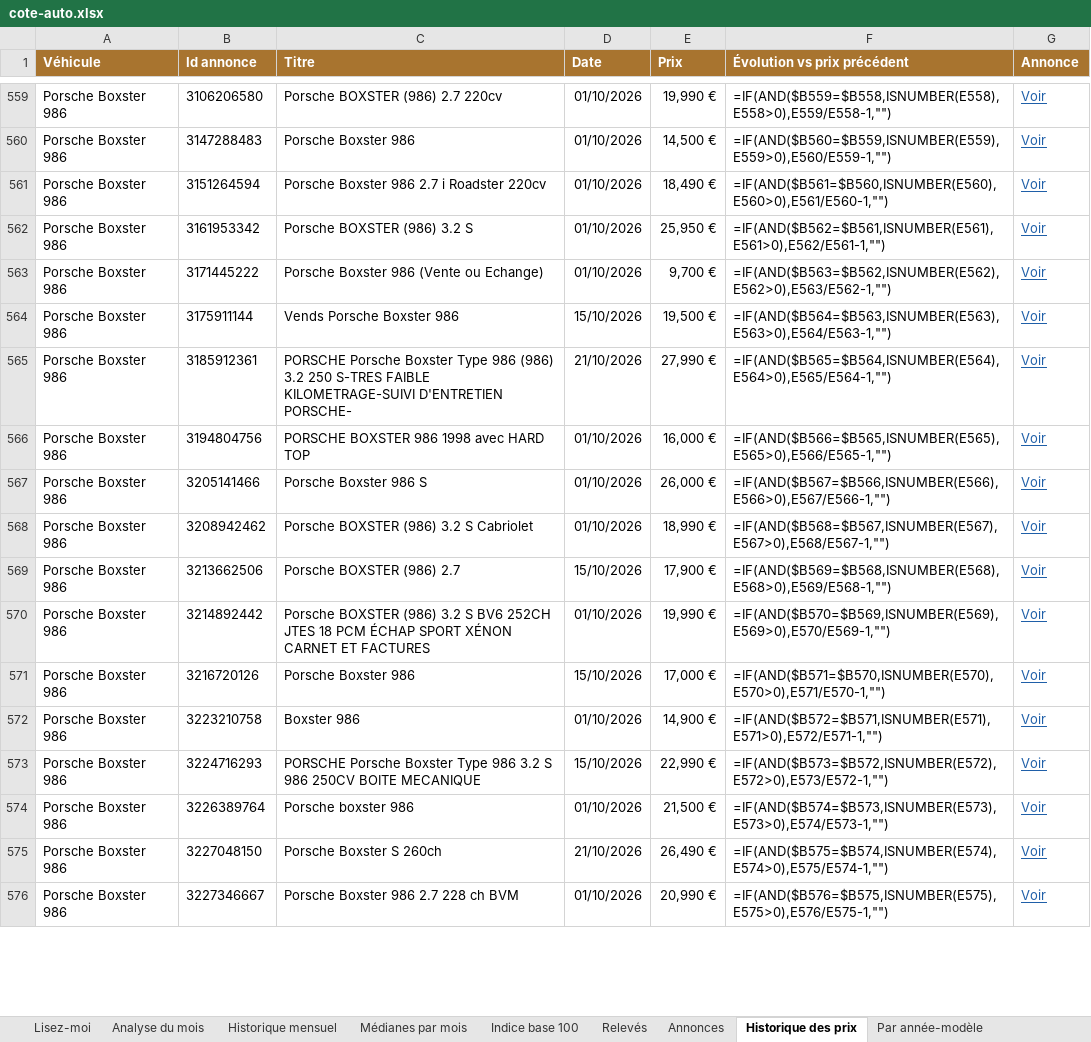
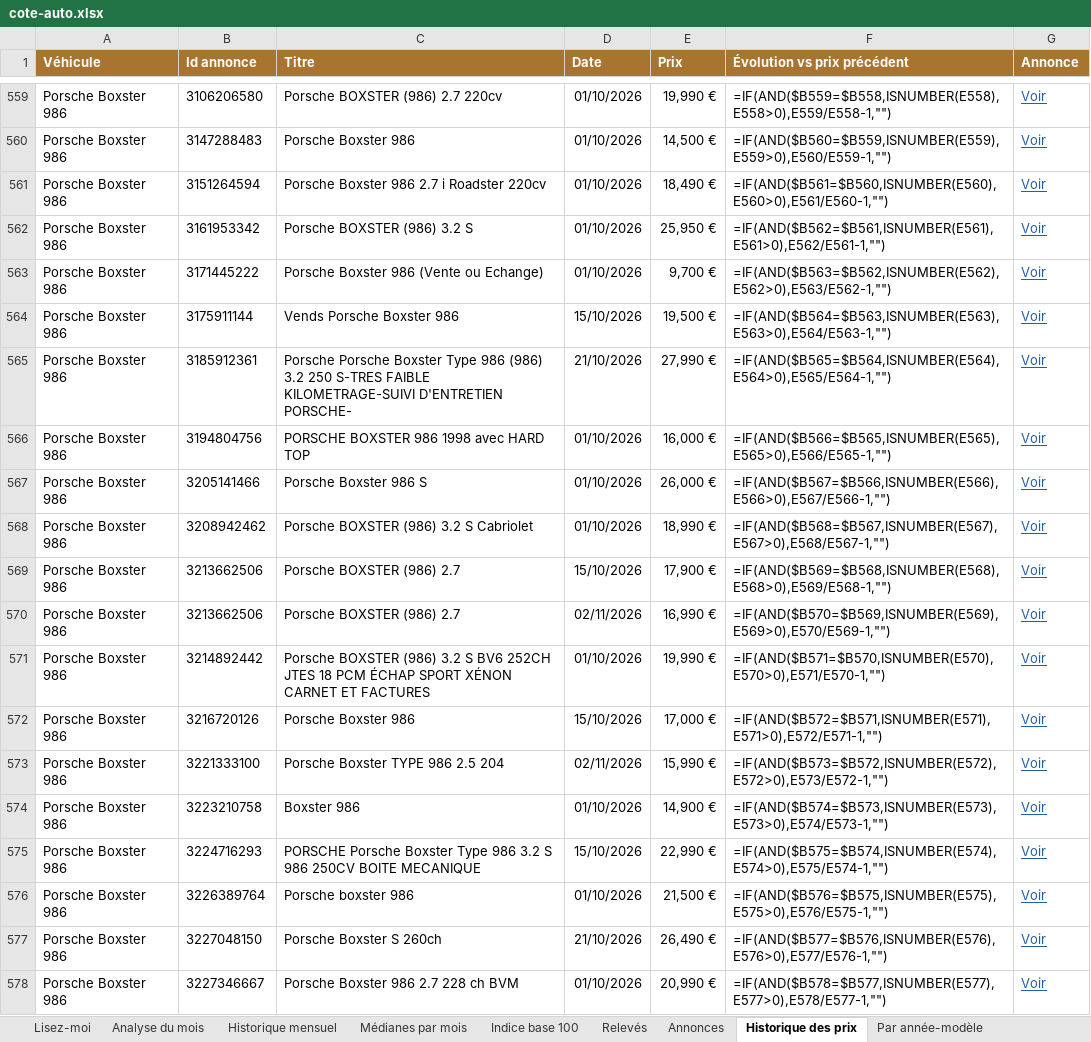
Before and after one commit to mattchampavier-ui/cote-auto, an Excel workbook: cote-auto.xlsx, sheet Historique des prix, drawn as a sheet; only a part is shown, gaps mark what is left out; values as stored, in another font and other column widths than the file's, no borders; formulas without a stored value are shown as written; addresses are those after the commit; the diff covers the shown part only; the diff names each change by its address in the sheet, - before the commit and + after, or states it on an @@ line.

```diff
--- a/cote-auto.xlsx (sheet Historique des prix)
+++ b/cote-auto.xlsx (sheet Historique des prix)
-C565 (Titre): PORSCHE Porsche Boxster…
+C565 (Titre): Porsche Porsche Boxster…
+row 570: Porsche Boxster 986 | 3213662506 | Porsche BOXSTER (986) 2.7 | 02/11/2026 | 16,990 € | =IF(AND($B570=$B569,ISNUMBER(E569),E569>0),E570/E569-1,"") | Voir
-F571 (Évolution vs prix précédent): =IF(AND($B570=$B569,ISNUMBER(E569),E569>0),E570/E569-1,"")
+F571 (Évolution vs prix précédent): =IF(AND($B571=$B570,ISNUMBER(E570),E570>0),E571/E570-1,"")
-F572 (Évolution vs prix précédent): =IF(AND($B571=$B570,ISNUMBER(E570),E570>0),E571/E570-1,"")
+F572 (Évolution vs prix précédent): =IF(AND($B572=$B571,ISNUMBER(E571),E571>0),E572/E571-1,"")
+row 573: Porsche Boxster 986 | 3221333100 | Porsche Boxster TYPE 986 2.5 204 | 02/11/2026 | 15,990 € | =IF(AND($B573=$B572,ISNUMBER(E572),E572>0),E573/E572-1,"") | Voir
-F574 (Évolution vs prix précédent): =IF(AND($B572=$B571,ISNUMBER(E571),E571>0),E572/E571-1,"")
+F574 (Évolution vs prix précédent): =IF(AND($B574=$B573,ISNUMBER(E573),E573>0),E574/E573-1,"")
-F575 (Évolution vs prix précédent): =IF(AND($B573=$B572,ISNUMBER(E572),E572>0),E573/E572-1,"")
+F575 (Évolution vs prix précédent): =IF(AND($B575=$B574,ISNUMBER(E574),E574>0),E575/E574-1,"")
-F576 (Évolution vs prix précédent): =IF(AND($B574=$B573,ISNUMBER(E573),E573>0),E574/E573-1,"")
+F576 (Évolution vs prix précédent): =IF(AND($B576=$B575,ISNUMBER(E575),E575>0),E576/E575-1,"")
-F577 (Évolution vs prix précédent): =IF(AND($B575=$B574,ISNUMBER(E574),E574>0),E575/E574-1,"")
+F577 (Évolution vs prix précédent): =IF(AND($B577=$B576,ISNUMBER(E576),E576>0),E577/E576-1,"")
-F578 (Évolution vs prix précédent): =IF(AND($B576=$B575,ISNUMBER(E575),E575>0),E576/E575-1,"")
+F578 (Évolution vs prix précédent): =IF(AND($B578=$B577,ISNUMBER(E577),E577>0),E578/E577-1,"")
```
Also changed, not shown: 17 added rows and 296 edited cells elsewhere in this sheet, sheet Annonces, sheet Par année-modèle, sheet Par kilométrage, sheet Analyse du mois, sheet Bonnes affaires, sheet Historique mensuel, 3 more sheets, 2 other files.
